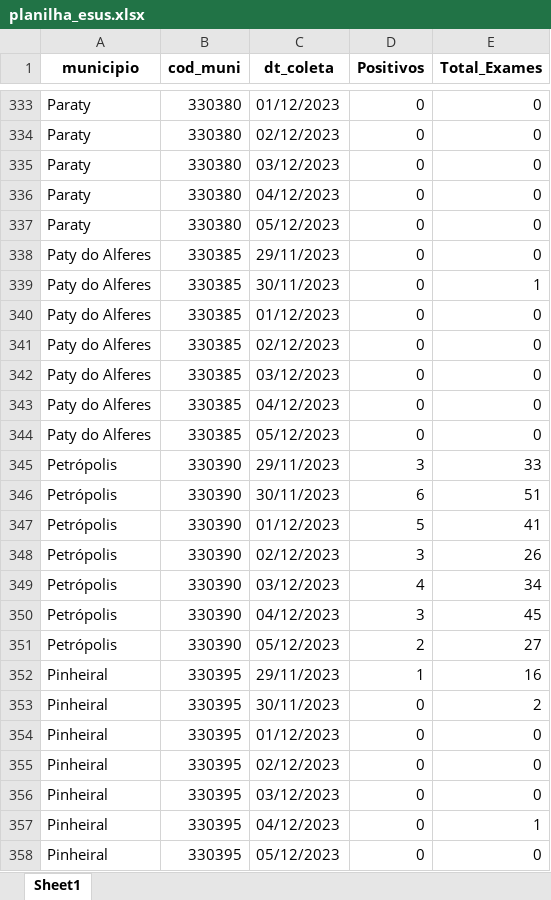
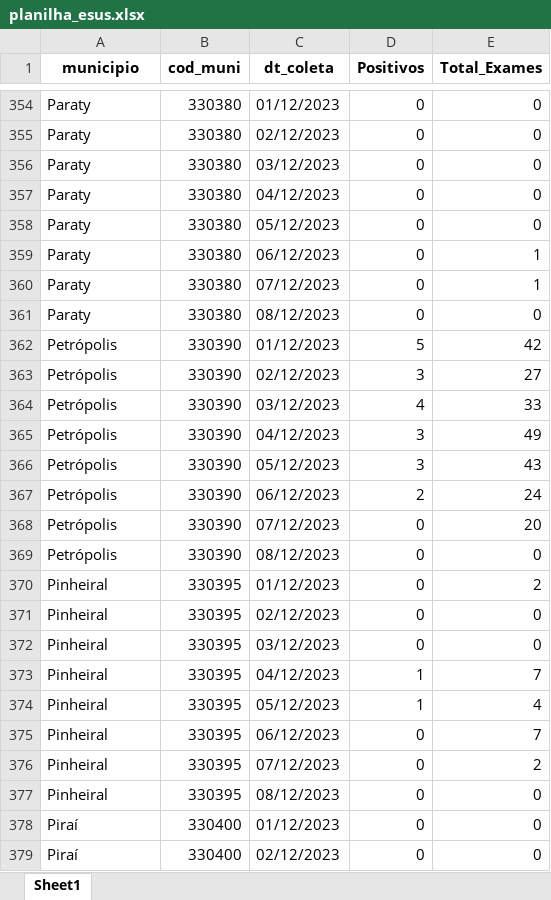
Before and after one commit to eduardompeixoto/Taxa-de-Positividade-AG-E-SUS, an Excel workbook: inst/planilha_esus.xlsx, sheet Sheet1, drawn as a sheet; only a part is shown, gaps mark what is left out; the shorter side is filled out with more unchanged rows; values as stored, in another font and other column widths than the file's, no borders; removed rows and columns are numbered as before the commit, all else as after; the diff covers the shown part only; the diff names each change by its address in the sheet, - before the commit and + after, or states it on an @@ line.

```diff
--- a/inst/planilha_esus.xlsx (sheet Sheet1)
+++ b/inst/planilha_esus.xlsx (sheet Sheet1)
-row 338: Paty do Alferes | 330385 | 29/11/2023 | 0 | 0
-A359 (municipio): Paty do Alferes
+A359 (municipio): Paraty
-B359 (cod_muni): 330385
+B359 (cod_muni): 330380
-C359 (dt_coleta): 30/11/2023
+C359 (dt_coleta): 06/12/2023
-row 340: Paty do Alferes | 330385 | 01/12/2023 | 0 | 0
-row 341: Paty do Alferes | 330385 | 02/12/2023 | 0 | 0
-row 342: Paty do Alferes | 330385 | 03/12/2023 | 0 | 0
-row 343: Paty do Alferes | 330385 | 04/12/2023 | 0 | 0
+row 360: Paraty | 330380 | 07/12/2023 | 0 | 1
-A361 (municipio): Paty do Alferes
+A361 (municipio): Paraty
-B361 (cod_muni): 330385
+B361 (cod_muni): 330380
-C361 (dt_coleta): 05/12/2023
+C361 (dt_coleta): 08/12/2023
-row 345: Petrópolis | 330390 | 29/11/2023 | 3 | 33
-row 346: Petrópolis | 330390 | 30/11/2023 | 6 | 51
-E362 (Total_Exames): 41
+E362 (Total_Exames): 42
-E363 (Total_Exames): 26
+E363 (Total_Exames): 27
-E364 (Total_Exames): 34
+E364 (Total_Exames): 33
-E365 (Total_Exames): 45
+E365 (Total_Exames): 49
+row 366: Petrópolis | 330390 | 05/12/2023 | 3 | 43
-C367 (dt_coleta): 05/12/2023
+C367 (dt_coleta): 06/12/2023
-E367 (Total_Exames): 27
+E367 (Total_Exames): 24
-row 352: Pinheiral | 330395 | 29/11/2023 | 1 | 16
+row 368: Petrópolis | 330390 | 07/12/2023 | 0 | 20
+row 369: Petrópolis | 330390 | 08/12/2023 | 0 | 0
-C370 (dt_coleta): 30/11/2023
+C370 (dt_coleta): 01/12/2023
-row 354: Pinheiral | 330395 | 01/12/2023 | 0 | 0
+row 373: Pinheiral | 330395 | 04/12/2023 | 1 | 7
+row 374: Pinheiral | 330395 | 05/12/2023 | 1 | 4
-C375 (dt_coleta): 04/12/2023
+C375 (dt_coleta): 06/12/2023
-E375 (Total_Exames): 1
+E375 (Total_Exames): 7
+row 376: Pinheiral | 330395 | 07/12/2023 | 0 | 2
-C377 (dt_coleta): 05/12/2023
+C377 (dt_coleta): 08/12/2023
```
Also changed, not shown: 165 added rows, 132 removed rows and 222 edited cells elsewhere in this sheet.
